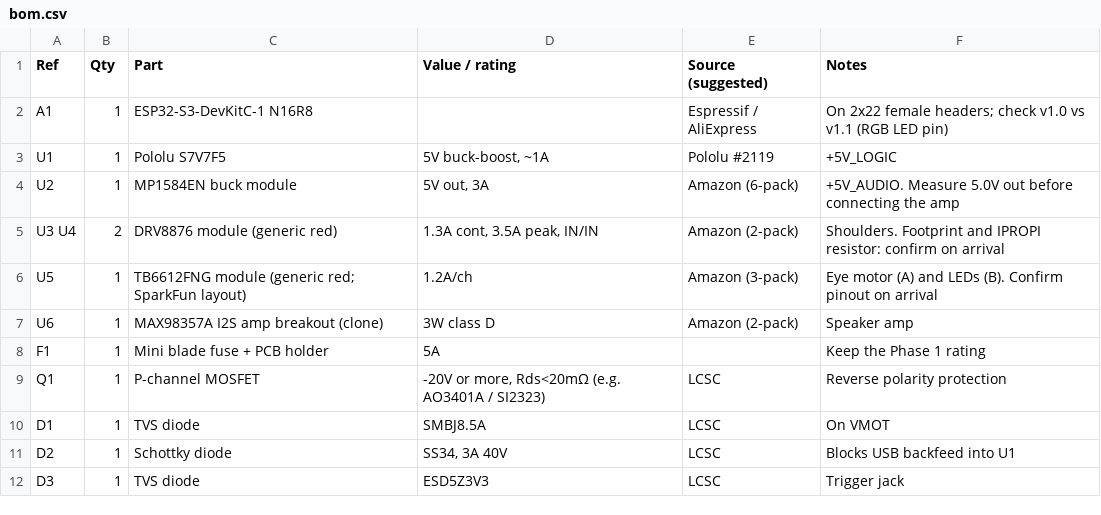
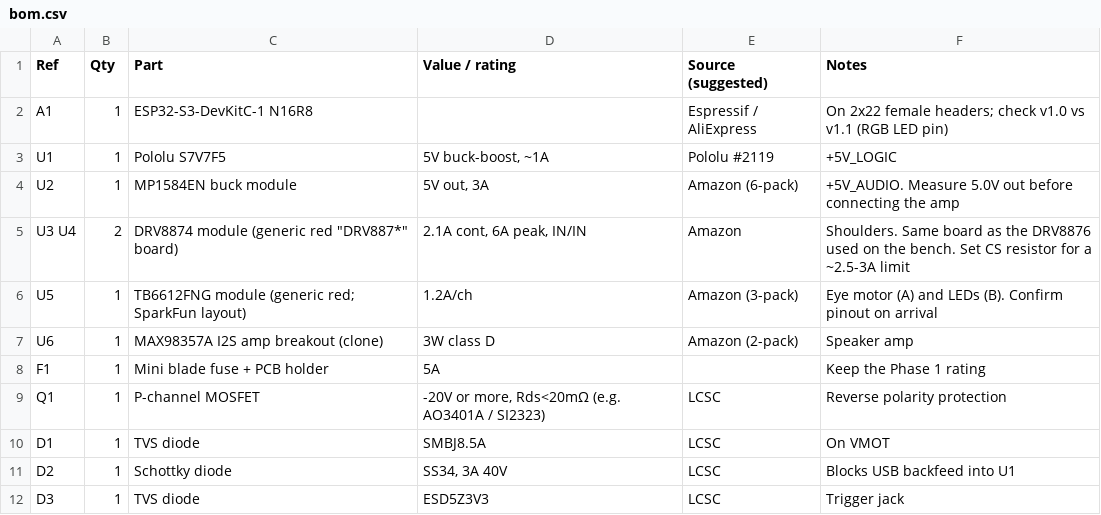
Before and after one commit to tombatron/freddy-animatronic, a CSV file: hardware/controller/bom.csv, drawn as a sheet; only a part is shown.

```diff
--- a/hardware/controller/bom.csv
+++ b/hardware/controller/bom.csv
@@ -4,3 +4,3 @@ U1,1,Pololu S7V7F5,"5V buck-boost, ~1A",Pololu #2119,+5V_LOGIC
 U2,1,MP1584EN buck module,"5V out, 3A",Amazon (6-pack),+5V_AUDIO. Measure 5.0V out before connecting the amp
-U3 U4,2,DRV8876 module (generic red),"1.3A cont, 3.5A peak, IN/IN",Amazon (2-pack),Shoulders. Footprint and IPROPI resistor: confirm on arrival
+U3 U4,2,DRV8874 module (generic red "DRV887*" board),"2.1A cont, 6A peak, IN/IN",Amazon,Shoulders. Same board as the DRV8876 used on the bench. Set CS resistor for a ~2.5-3A limit
 U5,1,TB6612FNG module (generic red; SparkFun layout),1.2A/ch,Amazon (3-pack),Eye motor (A) and LEDs (B). Confirm pinout on arrival
```
Also changed, not shown: 9 other files.
